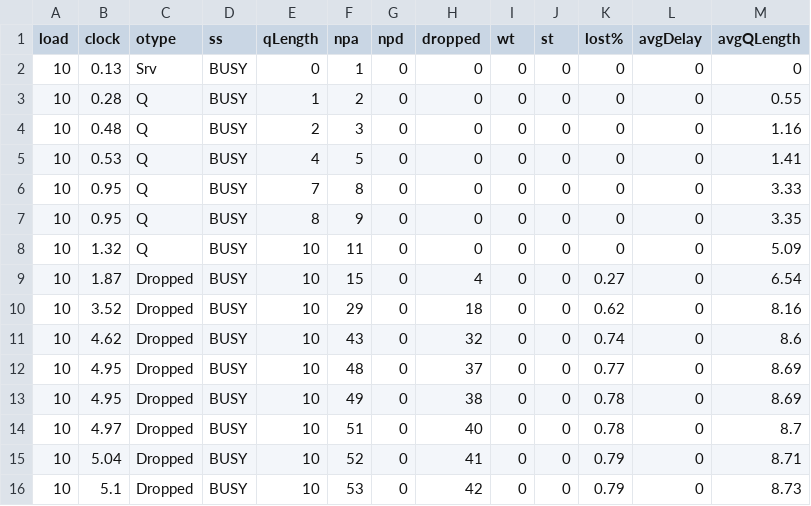
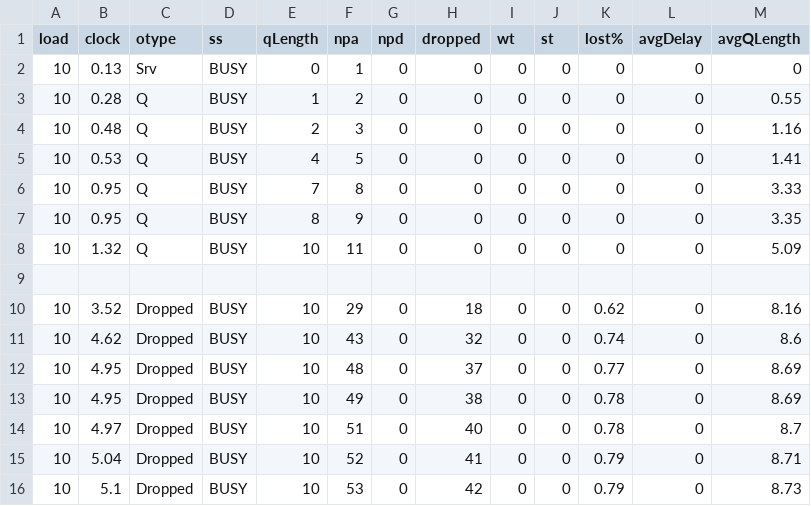
Before and after one commit to myakhlaqi/Queueing_simulation_MM1, a CSV file: logs/out-1.csv, drawn as a sheet; only a part is shown; the diff names each change by its address in the sheet, - before the commit and + after, or states it on an @@ line.

Commit message:
Update out-1.csv

```diff
--- a/logs/out-1.csv
+++ b/logs/out-1.csv
-row 9: 10 | 1.87 | Dropped | BUSY | 10 | 15 | 0 | 4 | 0 | 0 | 0.27 | 0 | 6.54
+row 9: (empty)
```
